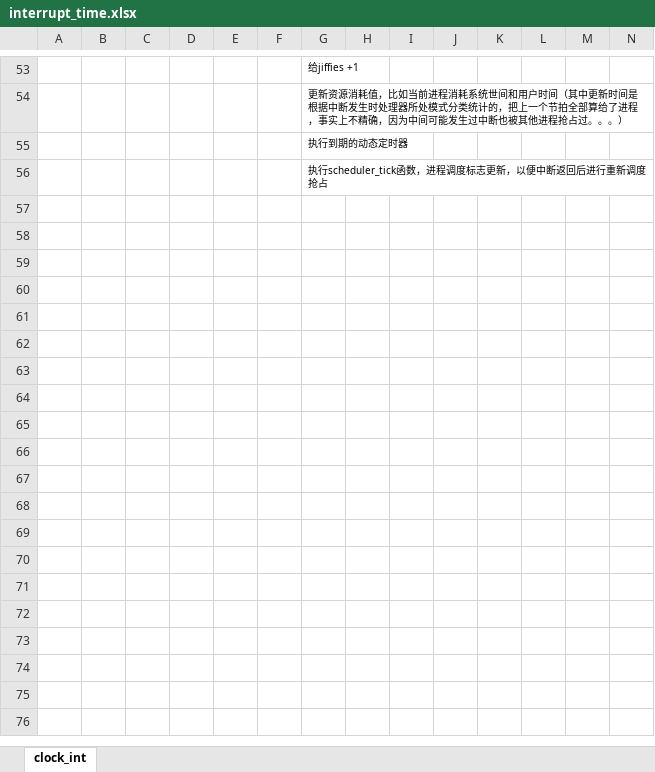
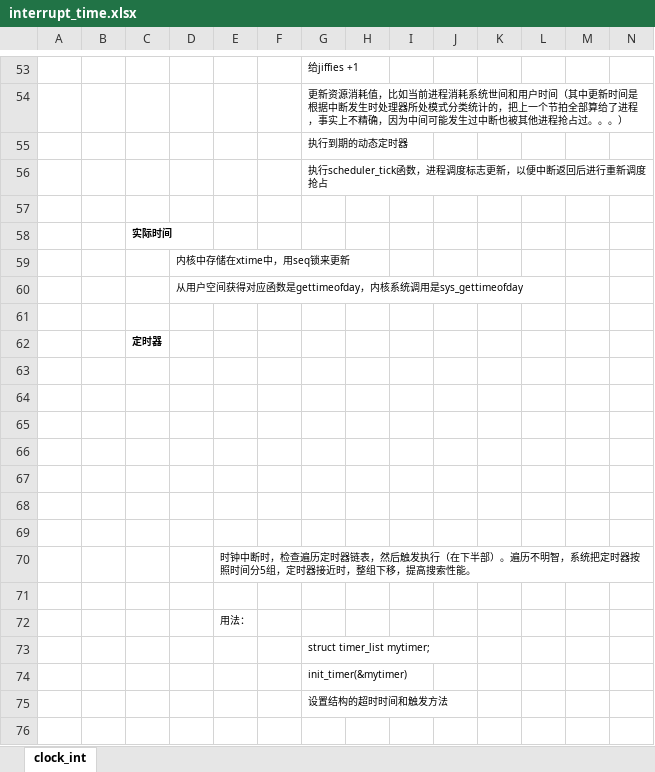
Before and after one commit to wudi2017/backup, an Excel workbook: linux-kernel/interrupt_time.xlsx, sheet clock_int, drawn as a sheet; only a part is shown, gaps mark what is left out; values as stored, in another font and other column widths than the file's, no borders; charts and pictures not drawn; rows hold the shown columns only; the diff covers the shown part only; the diff names each change by its address in the sheet, - before the commit and + after, or states it on an @@ line.

```diff
--- a/linux-kernel/interrupt_time.xlsx (sheet clock_int)
+++ b/linux-kernel/interrupt_time.xlsx (sheet clock_int)
+row 57: (empty)
+row 58:  |  | 实际时间
+row 59:  |  |  | 内核中存储在xtime中，用seq锁来更新
+row 60:  |  |  | 从用户空间获得对应函数是gettimeofday，内核系统调用是sys_gettimeofday
+row 61: (empty)
+row 62:  |  | 定时器
+row 63: (empty)
+row 64: (empty)
+row 65: (empty)
+row 66: (empty)
+row 67: (empty)
+row 68: (empty)
+row 69: (empty)
+row 70:  |  |  |  | 时钟中断时，检查遍历定时器链表，然后触发执行（在下半部）。遍历不明智，系统把定时器按照时间分5组，定时器接近时，整组下移，提高搜索性能。
+row 71: (empty)
+row 72:  |  |  |  | 用法：
+row 73:  |  |  |  |  |  | struct timer_list mytimer;
+row 74:  |  |  |  |  |  | init_timer(&mytimer)
+row 75:  |  |  |  |  |  | 设置结构的超时时间和触发方法
+row 76: (empty)
```
Also changed, not shown: 19 added rows elsewhere in this sheet, charts or pictures, 1 other file.
